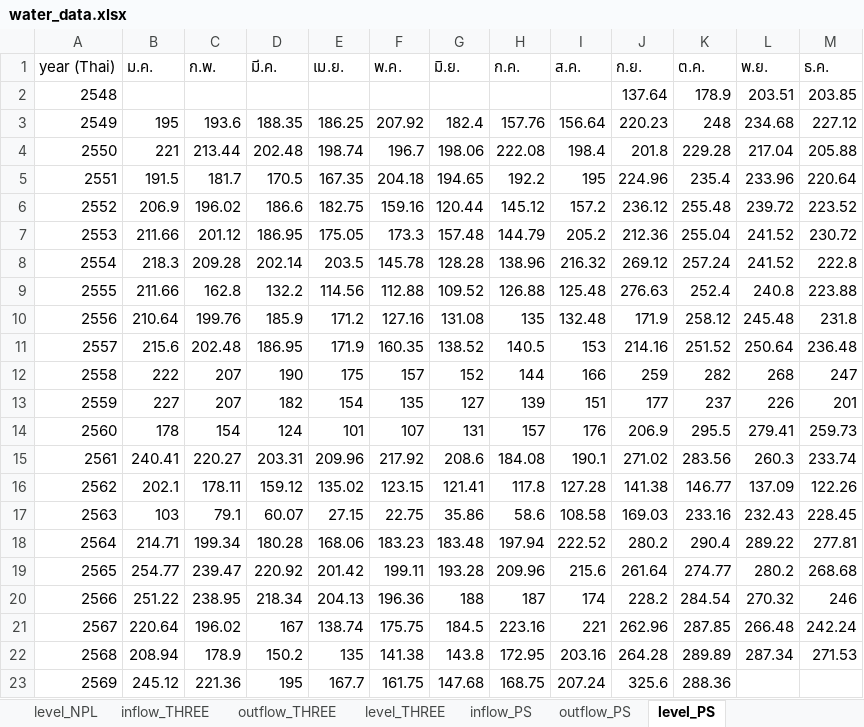
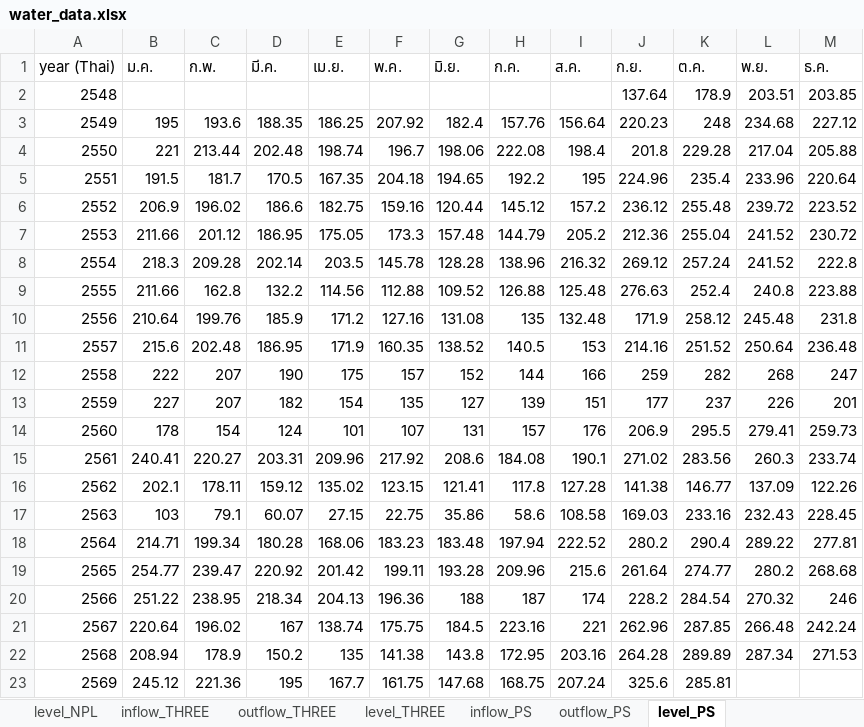
Before and after one commit to pabank10-png/water-dashboard, an Excel workbook: water_data.xlsx, sheet level_PS, drawn as a sheet; values as stored, in another font and other column widths than the file's, no borders; the diff names each change by its address in the sheet, - before the commit and + after, or states it on an @@ line.

```diff
--- a/water_data.xlsx (sheet level_PS)
+++ b/water_data.xlsx (sheet level_PS)
-K23 (ต.ค.): 288.36
+K23 (ต.ค.): 285.81
```
Also changed, not shown: sheet master, sheet inflow_PS, sheet outflow_PS, 2 other files.
